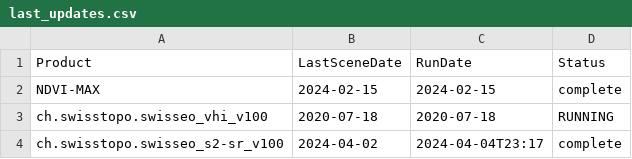
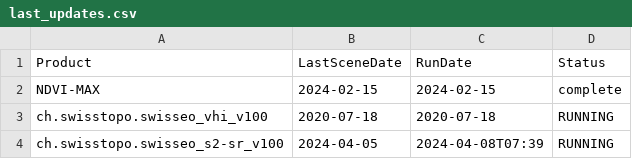
Before and after one commit to swisstopo/topo-satromo, a CSV file: tools/last_updates.csv, drawn as a sheet.

```diff
--- a/tools/last_updates.csv
+++ b/tools/last_updates.csv
@@ -3,2 +3,2 @@ NDVI-MAX,2024-02-15,2024-02-15,complete
 ch.swisstopo.swisseo_vhi_v100,2020-07-18,2020-07-18,RUNNING
-ch.swisstopo.swisseo_s2-sr_v100,2024-04-02,2024-04-04T23:17,complete
+ch.swisstopo.swisseo_s2-sr_v100,2024-04-05,2024-04-08T07:39,RUNNING
```
Also changed, not shown: tools/completed_tasks.csv.
